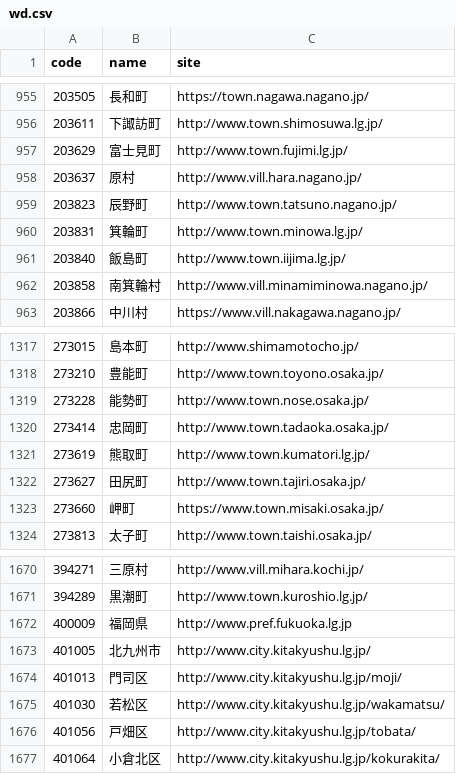
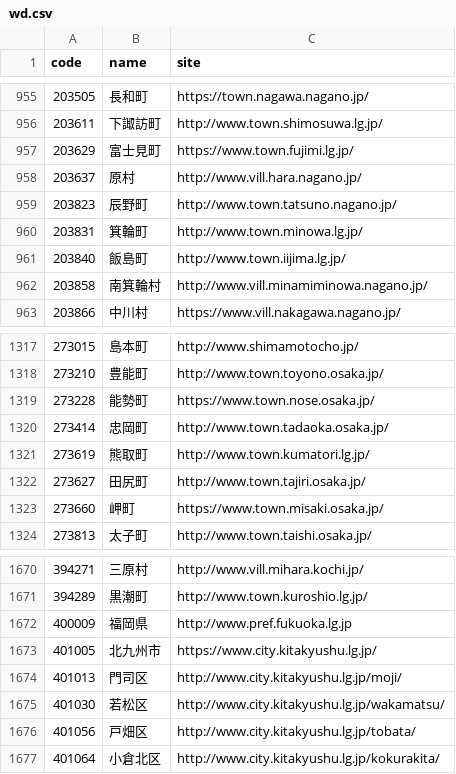
Before and after one commit to hkwi/lgjp_web, a CSV file: docs/wd.csv, drawn as a sheet; only a part is shown, gaps mark what is left out.

```diff
--- a/docs/wd.csv
+++ b/docs/wd.csv
@@ -956,3 +956,3 @@ code,name,site
 203611,下諏訪町,http://www.town.shimosuwa.lg.jp/
-203629,富士見町,http://www.town.fujimi.lg.jp/
+203629,富士見町,https://www.town.fujimi.lg.jp/
 203637,原村,http://www.vill.hara.nagano.jp/
@@ -1318,3 +1318,3 @@ code,name,site
 273210,豊能町,http://www.town.toyono.osaka.jp/
-273228,能勢町,http://www.town.nose.osaka.jp/
+273228,能勢町,https://www.town.nose.osaka.jp/
 273414,忠岡町,http://www.town.tadaoka.osaka.jp/
@@ -1672,3 +1672,3 @@ code,name,site
 400009,福岡県,http://www.pref.fukuoka.lg.jp
-401005,北九州市,http://www.city.kitakyushu.lg.jp/
+401005,北九州市,https://www.city.kitakyushu.lg.jp/
 401013,門司区,http://www.city.kitakyushu.lg.jp/moji/
```
Also changed, not shown: 2 other files.
